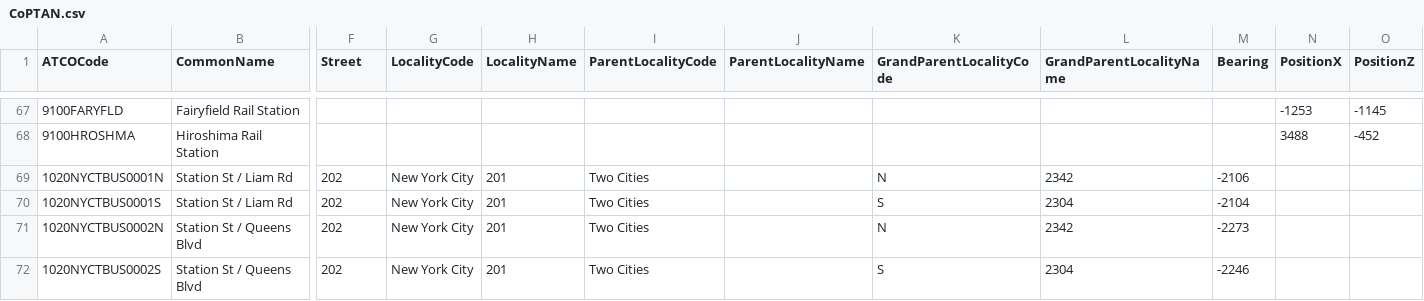
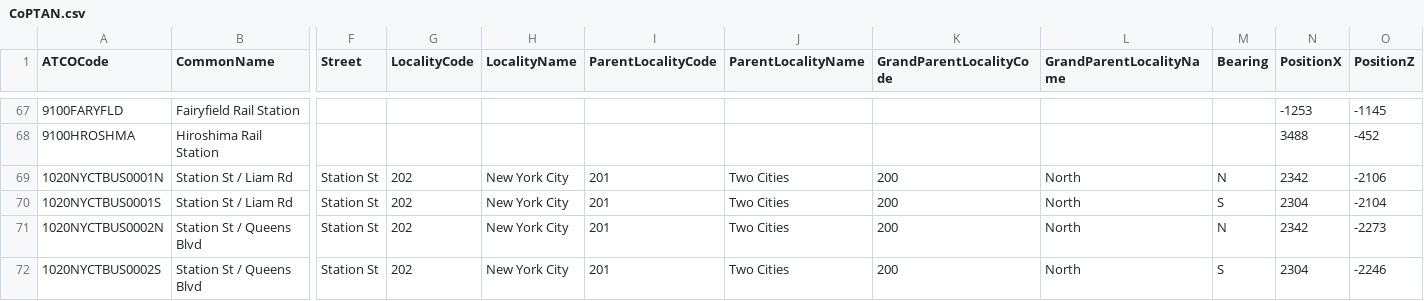
Before and after one commit to C1200/CoPTAN, a CSV file: CoPTAN.csv, drawn as a sheet; only a part is shown, gaps mark what is left out; the diff covers the shown part only; the diff names each change by its address in the sheet, - before the commit and + after, or states it on an @@ line.

Commit message:
Add missing info

```diff
--- a/CoPTAN.csv
+++ b/CoPTAN.csv
-F69:F72 (Street): 202
+F69:F72 (Street): Station St
-G69:G72 (LocalityCode): New York City
+G69:G72 (LocalityCode): 202
-H69:H72 (LocalityName): 201
+H69:H72 (LocalityName): New York City
-I69:I72 (ParentLocalityCode): Two Cities
+I69:I72 (ParentLocalityCode): 201
-J69:J72 (ParentLocalityName): (empty)
+J69:J72 (ParentLocalityName): Two Cities
-K69 (GrandParentLocalityCode): N
+K69 (GrandParentLocalityCode): 200
-L69 (GrandParentLocalityName): 2342
+L69 (GrandParentLocalityName): North
-M69 (Bearing): -2106
+M69 (Bearing): N
-N69 (PositionX): (empty)
+N69 (PositionX): 2342
-O69 (PositionZ): (empty)
+O69 (PositionZ): -2106
-K70 (GrandParentLocalityCode): S
+K70 (GrandParentLocalityCode): 200
-L70 (GrandParentLocalityName): 2304
+L70 (GrandParentLocalityName): North
-M70 (Bearing): -2104
+M70 (Bearing): S
-N70 (PositionX): (empty)
+N70 (PositionX): 2304
-O70 (PositionZ): (empty)
+O70 (PositionZ): -2104
-K71 (GrandParentLocalityCode): N
+K71 (GrandParentLocalityCode): 200
-L71 (GrandParentLocalityName): 2342
+L71 (GrandParentLocalityName): North
-M71 (Bearing): -2273
+M71 (Bearing): N
-N71 (PositionX): (empty)
+N71 (PositionX): 2342
-O71 (PositionZ): (empty)
+O71 (PositionZ): -2273
-K72 (GrandParentLocalityCode): S
+K72 (GrandParentLocalityCode): 200
-L72 (GrandParentLocalityName): 2304
+L72 (GrandParentLocalityName): North
-M72 (Bearing): -2246
+M72 (Bearing): S
-N72 (PositionX): (empty)
+N72 (PositionX): 2304
-O72 (PositionZ): (empty)
+O72 (PositionZ): -2246
```
Also changed, not shown: 3 added rows, 3 removed rows and 22 edited cells elsewhere in this file.
